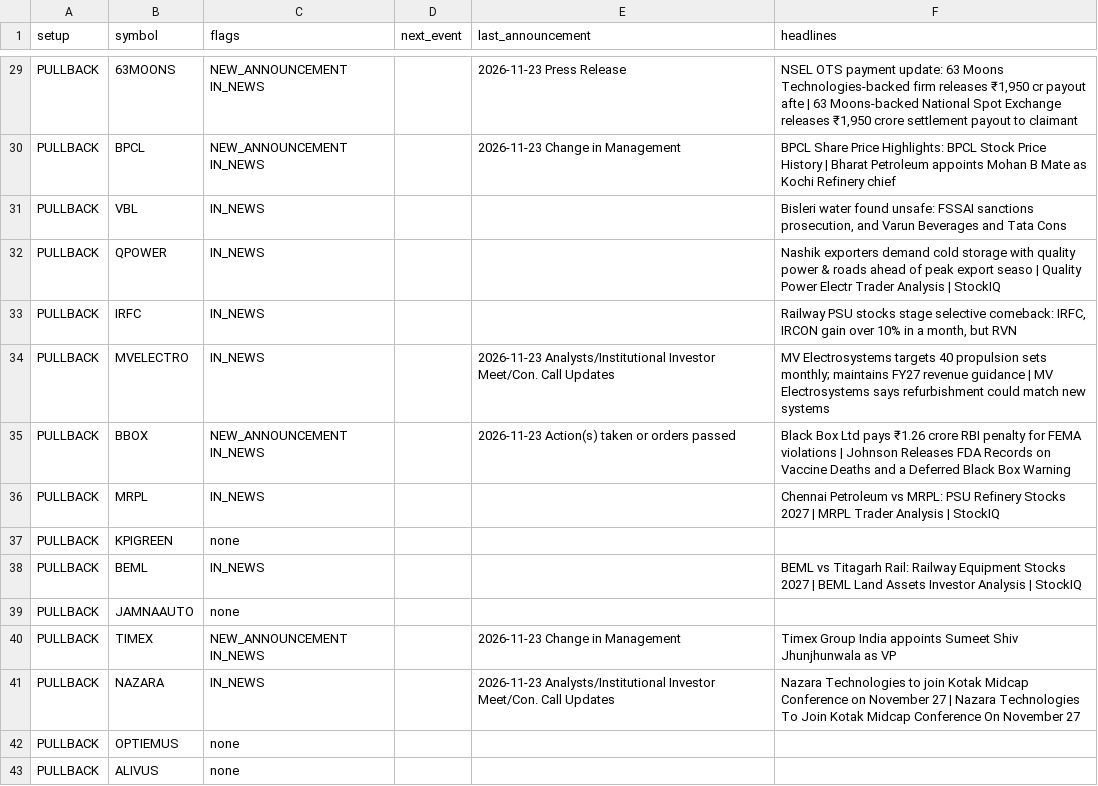
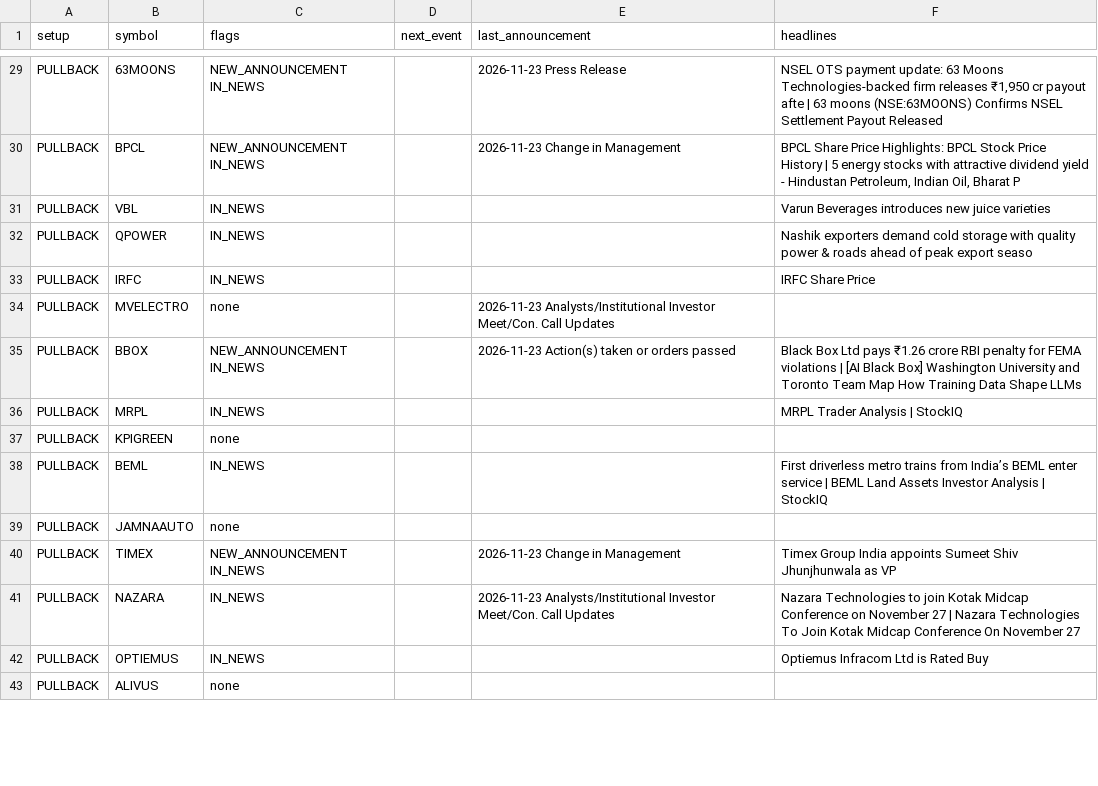
Before and after one commit to sufiyan9512-hue/swing-desk, a CSV file: docs/news_events.csv, drawn as a sheet; only a part is shown, gaps mark what is left out; the diff covers the shown part only; the diff names each change by its address in the sheet, - before the commit and + after, or states it on an @@ line.

```diff
--- a/docs/news_events.csv
+++ b/docs/news_events.csv
-F29 (headlines): …| 63 Moons-backed National Spot Exchange releases ₹1,950 crore settlement payout to claimant
+F29 (headlines): …| 63 moons (NSE:63MOONS) Confirms NSEL Settlement Payout Released
-F30 (headlines): …History | Bharat Petroleum appoints Mohan B Mate as Kochi Refinery chief
+F30 (headlines): …History | 5 energy stocks with attractive dividend yield - Hindustan Petroleum, Indian Oil, Bharat P
-F31 (headlines): Bisleri water found unsafe: FSSAI sanctions prosecution, and Varun Beverages and Tata Cons
+F31 (headlines): Varun Beverages introduces new juice varieties
-F32 (headlines): …export seaso | Quality Power Electr Trader Analysis | StockIQ
+F32 (headlines): …export seaso
-F33 (headlines): Railway PSU stocks stage selective comeback: IRFC, IRCON gain over 10% in a month, but RVN
+F33 (headlines): IRFC Share Price
-C34 (flags): IN_NEWS
+C34 (flags): none
-F34 (headlines): MV Electrosystems targets 40 propulsion sets monthly; maintains FY27 revenue guidance | MV Electrosystems says refurbishment could match new systems
+F34 (headlines): (empty)
-F35 (headlines): …violations | Johnson Releases FDA Records on Vaccine Deaths and a Deferred Black Box Warning
+F35 (headlines): …violations | [AI Black Box] Washington University and Toronto Team Map How Training Data Shape LLMs
-F36 (headlines): Chennai Petroleum vs MRPL: PSU Refinery Stocks 2027 | MRPL Trader…
+F36 (headlines): MRPL Trader…
-F38 (headlines): BEML vs Titagarh Rail: Railway Equipment Stocks 2027 | BEML…
+F38 (headlines): First driverless metro trains from India’s BEML enter service | BEML…
-C42 (flags): none
+C42 (flags): IN_NEWS
-F42 (headlines): (empty)
+F42 (headlines): Optiemus Infracom Ltd is Rated Buy
```
Also changed, not shown: 59 edited cells elsewhere in this file, out/news_events.csv, 6 other files.
